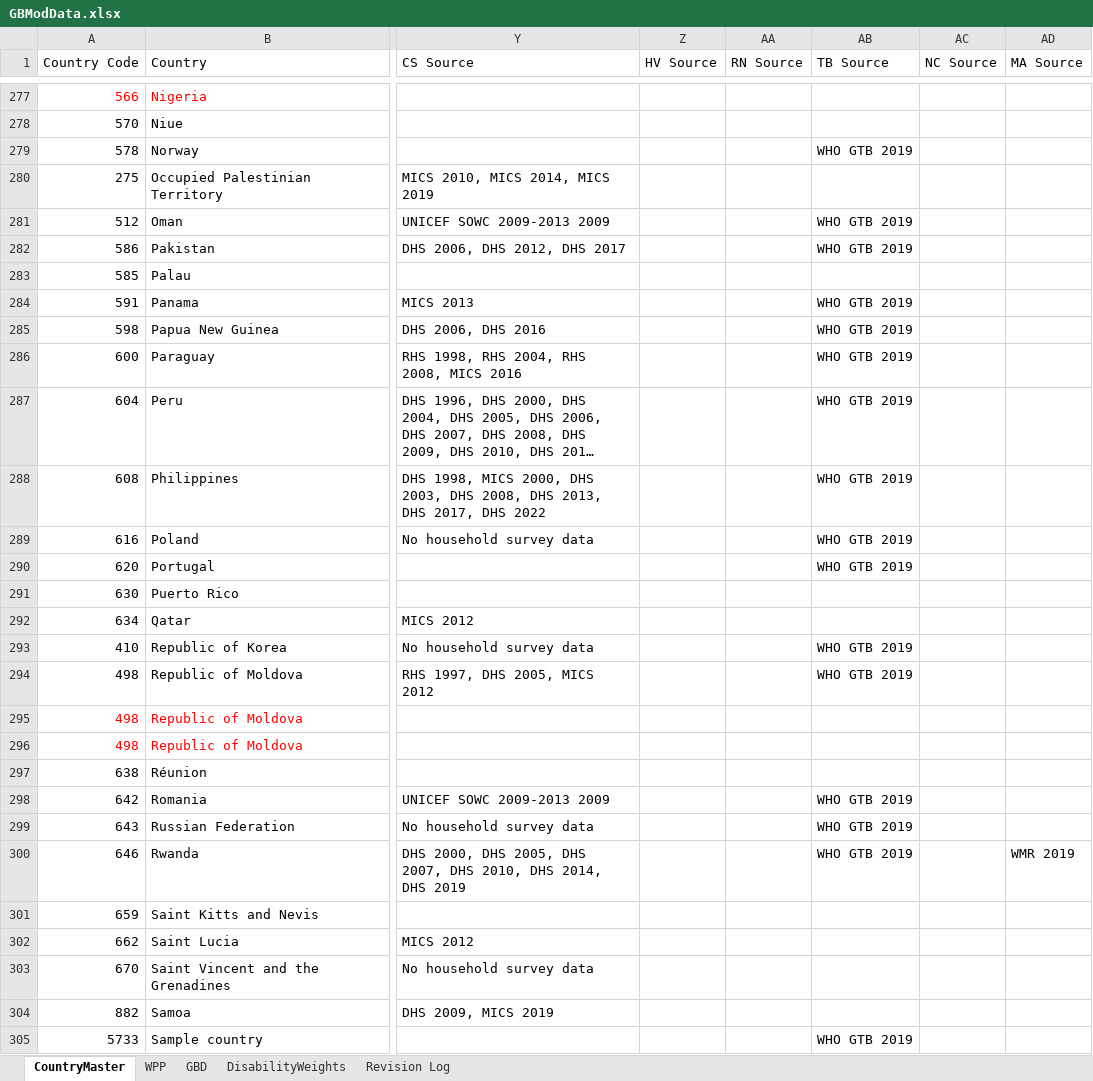
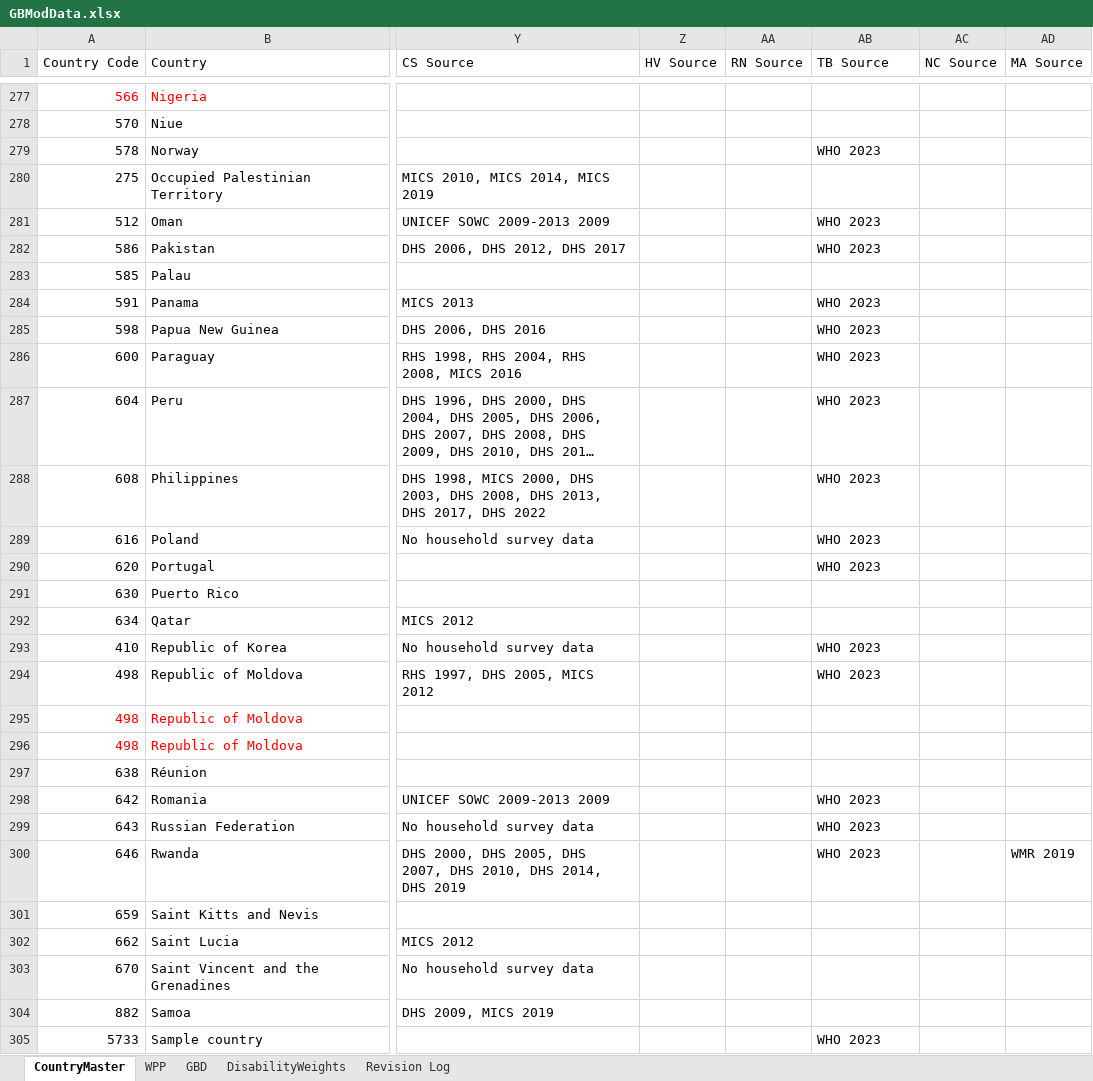
Before and after one commit to AvenirHealth-org/SpectrumWebDefaultData, an Excel workbook: SourceData/globals/GBModData.xlsx, sheet CountryMaster, drawn as a sheet; only a part is shown, gaps mark what is left out; long unchanged cells end in …; values as stored, in another font and other column widths than the file's, no borders; the diff covers the shown part only; the diff names each change by its address in the sheet, - before the commit and + after, or states it on an @@ line.

Commit message:
Update country DB with TB source

```diff
--- a/SourceData/globals/GBModData.xlsx (sheet CountryMaster)
+++ b/SourceData/globals/GBModData.xlsx (sheet CountryMaster)
-AB279 (TB Source): WHO GTB 2019
+AB279 (TB Source): WHO 2023
-AB281:AB282 (TB Source): WHO GTB 2019
+AB281:AB282 (TB Source): WHO 2023
-AB284:AB290 (TB Source): WHO GTB 2019
+AB284:AB290 (TB Source): WHO 2023
-AB293:AB294 (TB Source): WHO GTB 2019
+AB293:AB294 (TB Source): WHO 2023
-AB298:AB300 (TB Source): WHO GTB 2019
+AB298:AB300 (TB Source): WHO 2023
-AB305 (TB Source): WHO GTB 2019
+AB305 (TB Source): WHO 2023
```
Also changed, not shown: 140 edited cells elsewhere in this sheet, 2 other files.
